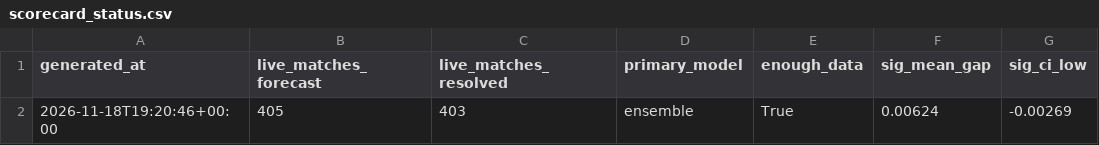
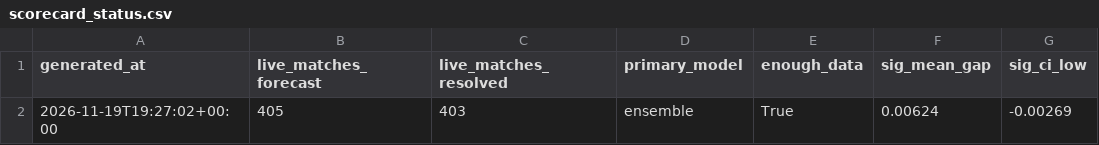
Before and after one commit to JonahXA/closingline, a CSV file: reports/scorecard_status.csv, drawn as a sheet; only a part is shown; the diff names each change by its address in the sheet, - before the commit and + after, or states it on an @@ line.

```diff
--- a/reports/scorecard_status.csv
+++ b/reports/scorecard_status.csv
-A2 (generated_at): 2026-11-18T19:20:46+00:00
+A2 (generated_at): 2026-11-19T19:27:02+00:00
```
Also changed, not shown: 1 other file.
